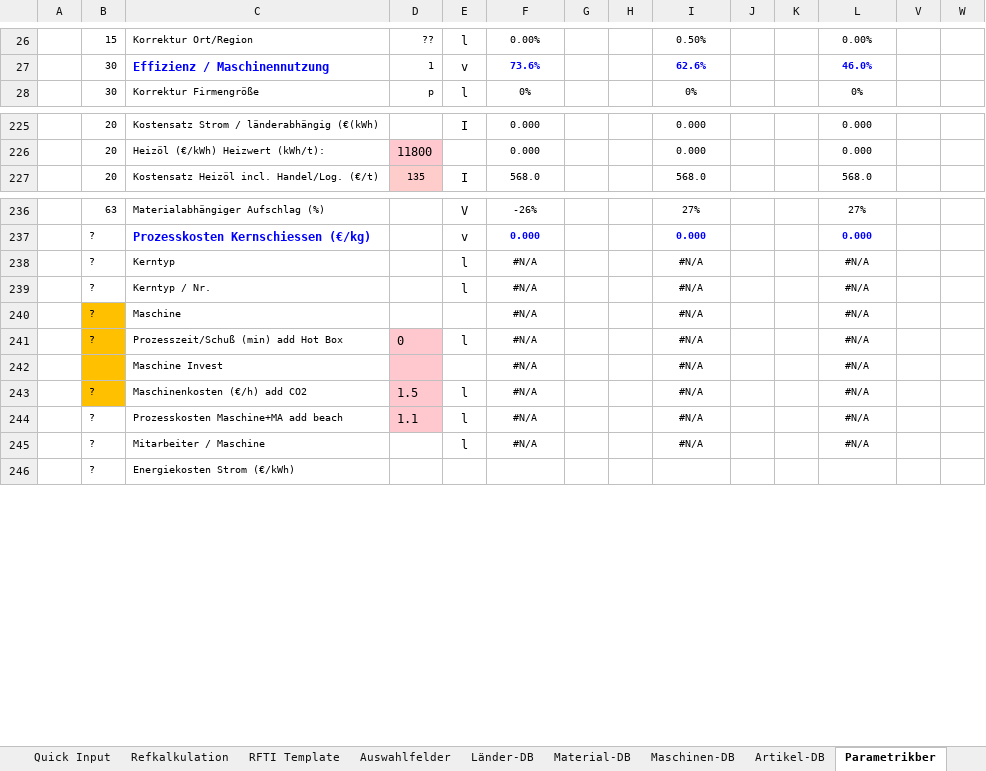
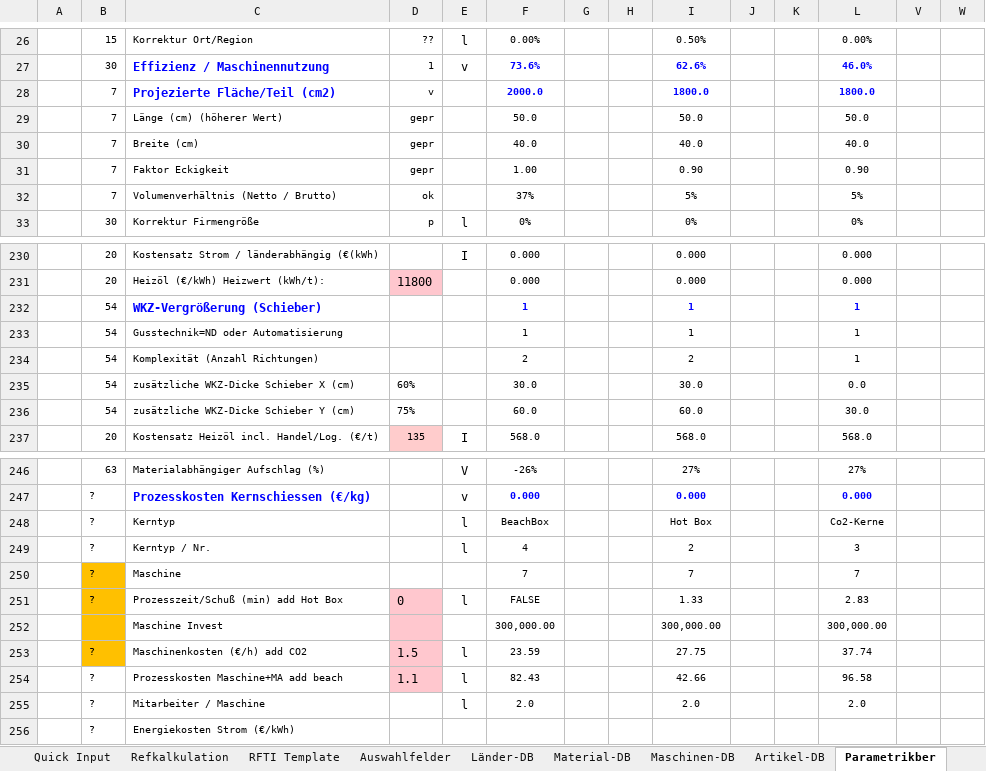
Before and after one commit to sd-ra/GussKalk, an Excel workbook: Excel/Parametric-Kokillenguss.xlsm, sheet Parametrikber, drawn as a sheet; only a part is shown, gaps mark what is left out; values as stored, in another font and other column widths than the file's, no borders; charts and pictures not drawn; 2 other sheets too large or unreadable and not compared; removed rows and columns are numbered as before the commit, all else as after; rows hold the shown columns only; the diff covers the shown part only; the diff names each change by its address in the sheet, - before the commit and + after, or states it on an @@ line.

Commit message:
Projezierte Fläche, WKZ-Vergrößerung Schieber u.a.

```diff
--- a/Excel/Parametric-Kokillenguss.xlsm (sheet Parametrikber)
+++ b/Excel/Parametric-Kokillenguss.xlsm (sheet Parametrikber)
+row 28:  | 7 | Projezierte Fläche/Teil (cm2) | v |  | 2000.0 |  |  | 1800.0 |  |  | 1800.0
+row 29:  | 7 | Länge (cm) (höherer Wert) | gepr |  | 50.0 |  |  | 50.0 |  |  | 50.0
+row 30:  | 7 | Breite (cm) | gepr |  | 40.0 |  |  | 40.0 |  |  | 40.0
+row 31:  | 7 | Faktor Eckigkeit | gepr |  | 1.00 |  |  | 0.90 |  |  | 0.90
+row 32:  | 7 | Volumenverhältnis (Netto / Brutto) | ok |  | 37% |  |  | 5% |  |  | 5%
+row 232:  | 54 | WKZ-Vergrößerung (Schieber) |  |  | 1 |  |  | 1 |  |  | 1
+row 233:  | 54 | Gusstechnik=ND oder Automatisierung |  |  | 1 |  |  | 1 |  |  | 1
+row 234:  | 54 | Komplexität (Anzahl Richtungen) |  |  | 2 |  |  | 2 |  |  | 1
+row 235:  | 54 | zusätzliche WKZ-Dicke Schieber X (cm) | 60% |  | 30.0 |  |  | 30.0 |  |  | 0.0
+row 236:  | 54 | zusätzliche WKZ-Dicke Schieber Y (cm) | 75% |  | 60.0 |  |  | 60.0 |  |  | 30.0
-F248: #N/A
+F248: BeachBox
-I248: #N/A
+I248: Hot Box
-L248: #N/A
+L248: Co2-Kerne
-F249: #N/A
+F249: 4
-I249: #N/A
+I249: 2
-L249: #N/A
+L249: 3
-row 240:  | ? | Maschine |  |  | #N/A |  |  | #N/A |  |  | #N/A
+row 250:  | ? | Maschine |  |  | 7 |  |  | 7 |  |  | 7
-F251: #N/A
+F251: FALSE
-I251: #N/A
+I251: 1.33
-L251: #N/A
+L251: 2.83
-row 242:  |  | Maschine Invest |  |  | #N/A |  |  | #N/A |  |  | #N/A
+row 252:  |  | Maschine Invest |  |  | 300,000.00 |  |  | 300,000.00 |  |  | 300,000.00
-F253: #N/A
+F253: 23.59
-I253: #N/A
+I253: 27.75
-L253: #N/A
+L253: 37.74
-F254: #N/A
+F254: 82.43
-I254: #N/A
+I254: 42.66
-L254: #N/A
+L254: 96.58
-F255: #N/A
+F255: 2.0
-I255: #N/A
+I255: 2.0
-L255: #N/A
+L255: 2.0
```
Also changed, not shown: 1 added row, 1 removed row and 101 edited cells elsewhere in this sheet, sheet Refkalkulation, sheet Charts, formulas that keep their value, hidden cells, charts or pictures.
